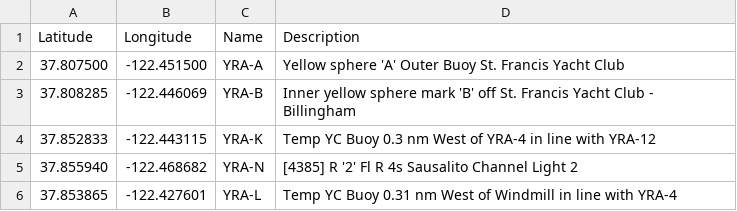
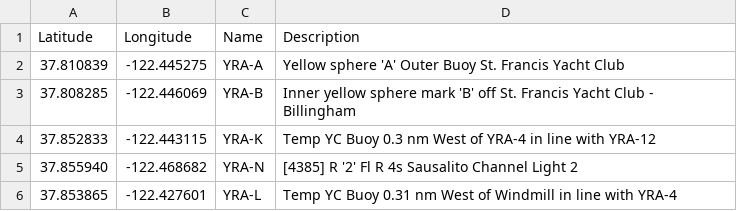
Before and after one commit to nkiesel/YRA-Marks, a CSV file: San_Francisco.csv, drawn as a sheet; only a part is shown.

```diff
--- a/San_Francisco.csv
+++ b/San_Francisco.csv
@@ -1,3 +1,3 @@
 Latitude,Longitude,Name,Description
-37.807500,-122.451500,"YRA-A","Yellow sphere 'A' Outer Buoy St. Francis Yacht Club"
+37.810839,-122.445275,"YRA-A","Yellow sphere 'A' Outer Buoy St. Francis Yacht Club"
 37.808285,-122.446069,"YRA-B","Inner yellow sphere mark 'B' off St. Francis Yacht Club - Billingham"
```
Also changed, not shown: 8 other files.
